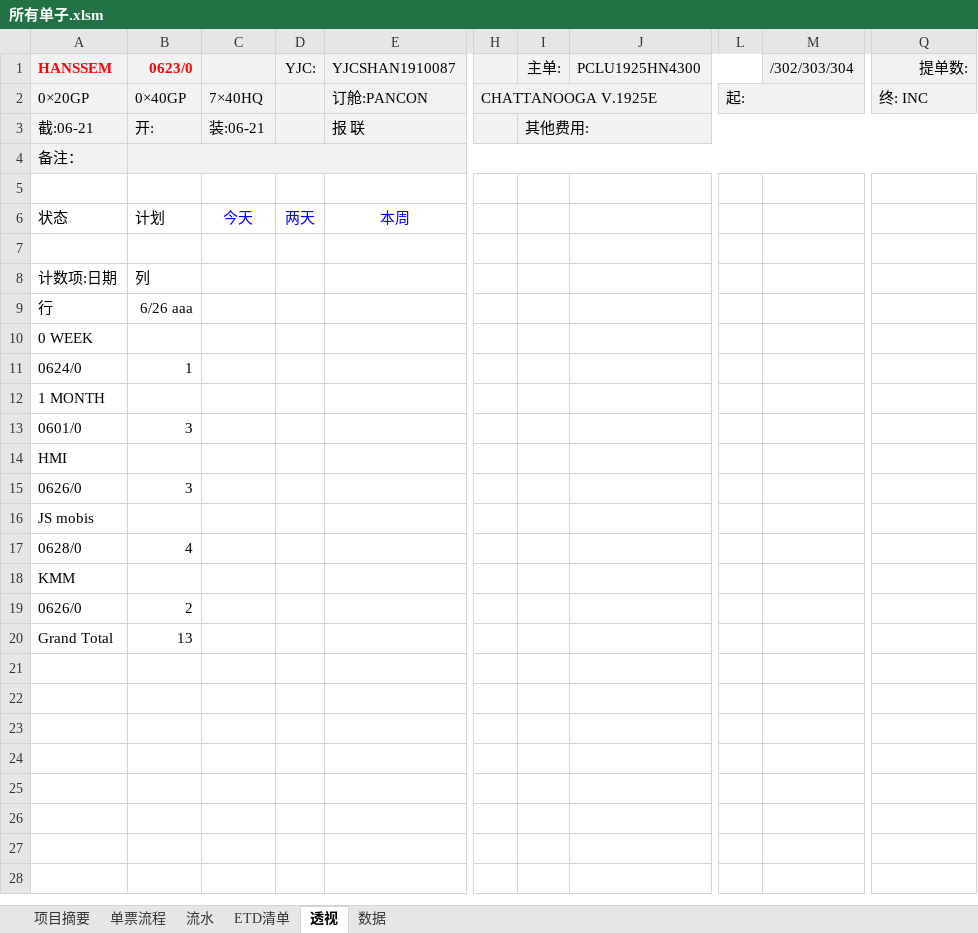
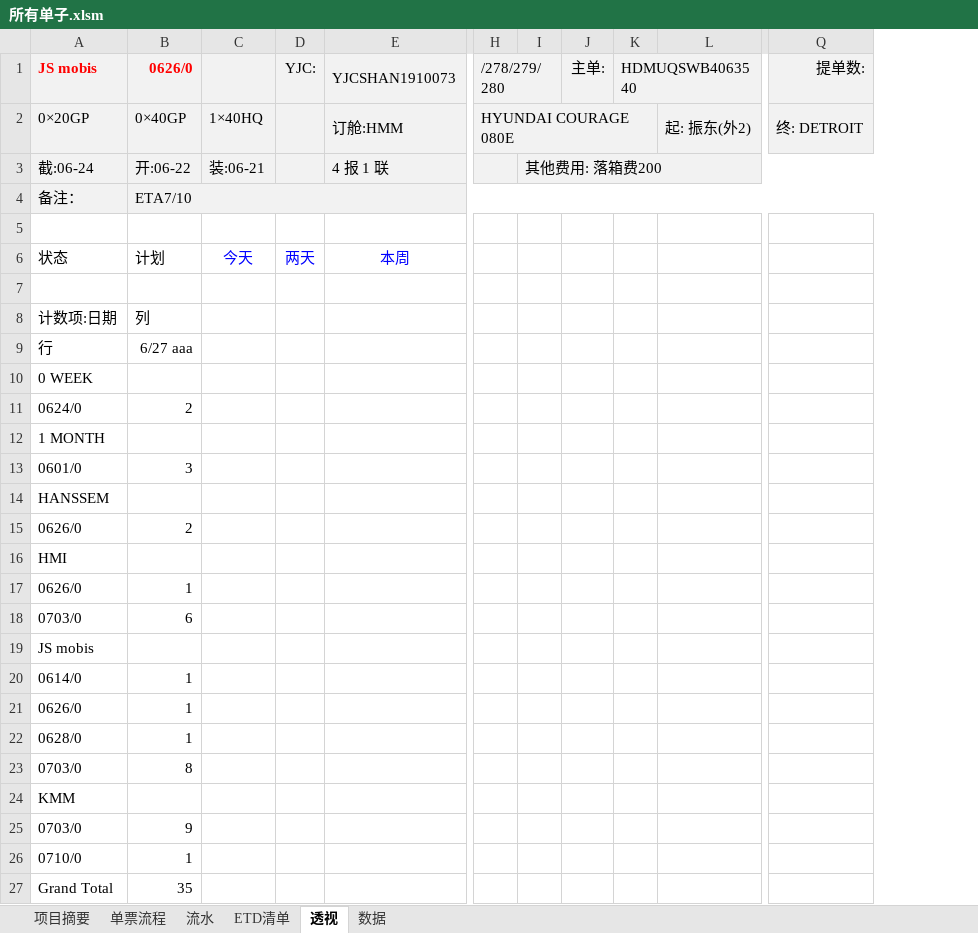
Before and after one commit to ColorfullyZhang/rang, an Excel workbook: yjc/所有单子.xlsm, sheet 透视, drawn as a sheet; only a part is shown, gaps mark what is left out; values as stored, in another font and other column widths than the file's, no borders; charts and pictures and conditional formats not drawn; removed rows and columns are numbered as before the commit, all else as after; rows hold the shown columns only; the diff names each change by its address in the sheet, - before the commit and + after, or states it on an @@ line.

```diff
--- a/yjc/所有单子.xlsm (sheet 透视)
+++ b/yjc/所有单子.xlsm (sheet 透视)
+column I, empty
-column J, empty
+column K, empty
+column L, row 2: 起: 振东(外2)
-column L, row 2: 起:
-column M, empty
-row 1: HANSSEM | 0623/0 |  | YJC: | YJCSHAN1910087 |  | 主单: | PCLU1925HN4300 |  | /302/303/304 | 提单数:
+row 1: JS mobis | 0626/0 |  | YJC: | YJCSHAN1910073 | /278/279/280 |  | 主单: | HDMUQSWB4063540 |  | 提单数:
-C2: 7×40HQ
+C2: 1×40HQ
-E2: 订舱:PANCON
+E2: 订舱:HMM
-H2: CHATTANOOGA V.1925E
+H2: HYUNDAI COURAGE 080E
-H2:K2 merged
+H2:K2 merged
-Q2: 终: INC
+Q2: 终: DETROIT
-row 3: 截:06-21 | 开: | 装:06-21 |  | 报 联 |  | 其他费用:
+row 3: 截:06-24 | 开:06-22 | 装:06-21 |  | 4 报 1 联 |  | 其他费用: 落箱费200
-B4: (empty)
+B4: ETA7/10
-B9: 6/26 aaa
+B9: 6/27 aaa
-B11: 1
+B11: 2
+row 14: HANSSEM
@@ row 19 moved to row 15: 0626/0 @@
-B17: 3
+B17: 1
+row 18: 0703/0 | 6
+row 20: 0614/0 | 1
+row 21: 0626/0 | 1
-B22: 4
+B22: 1
+row 23: 0703/0 | 8
+row 25: 0703/0 | 9
+row 26: 0710/0 | 1
-B27: 13
+B27: 35
```
Also changed, not shown: sheet 数据, sheet 流水, sheet ETD清单, hidden cells.
